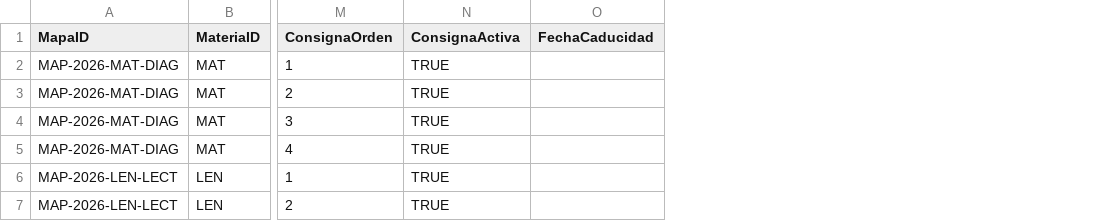
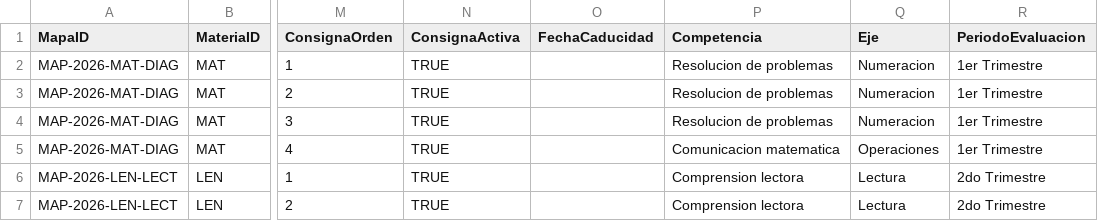
Before and after one commit to servicios-goethe/goethe-carga-notas, a CSV file: mapas-ejemplo.csv, drawn as a sheet; only a part is shown, gaps mark what is left out; the diff names each change by its address in the sheet, - before the commit and + after, or states it on an @@ line.

```diff
--- a/mapas-ejemplo.csv
+++ b/mapas-ejemplo.csv
+column P (Competencia), rows 2-7: Resolucion de problemas | Resolucion de problemas | Resolucion de problemas | Comunicacion matematica | Comprension lectora | Comprension lectora
+column Q (Eje), rows 2-7: Numeracion | Numeracion | Numeracion | Operaciones | Lectura | Lectura
+column R (PeriodoEvaluacion), rows 2-7: 1er Trimestre | 1er Trimestre | 1er Trimestre | 1er Trimestre | 2do Trimestre | 2do Trimestre
```
Also changed, not shown: 6 other files.
